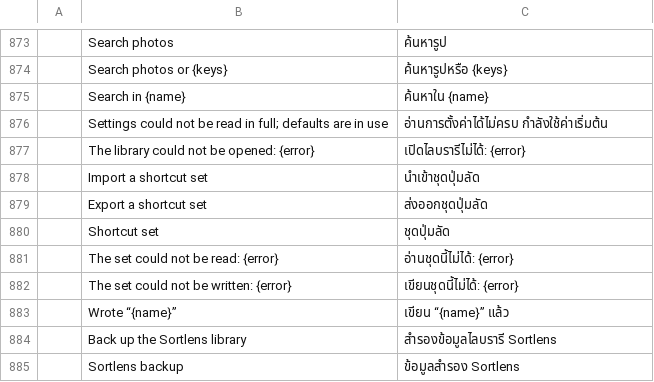
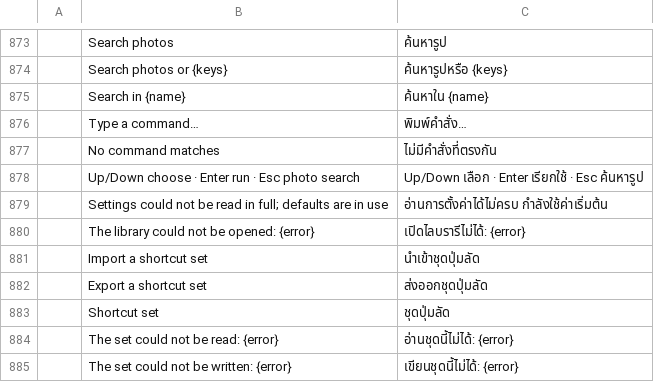
Before and after one commit to Topzic/sortlens-rust, a TSV file: crates/ui/src/i18n/th.tsv, drawn as a sheet; only a part is shown, gaps mark what is left out; the shorter side is filled out with more unchanged rows.

Commit message:
feat: the command palette's chrome speaks the interface language, and its field has a name
`Type a command…`, `No command matches` and the `Up/Down choose · Enter run · Esc
photo search` legend were English literals painted under a bar that had already
been translated, and the field itself had no accessible name: a hint is painted,
not announced, so a screen reader met an unnamed box.

All three are rows in the six catalogues now, and the key caps stay as the
platform spells them while the words between them translate. The palette field is
named with the same row that paints its hint, and the photo search field with the
sentence its hint already paints — `Search photos or Ctrl+K`/`⌘K` — through the new
`a11y::name_field`, which sets the AccessKit label on the node `TextEdit` published
instead of replacing its `WidgetInfo`, so the role, the text and the hint stay
egui's and the name survives an edit frame.

`the_command_palettes_chrome_speaks_the_interface_language` paints the field and the
palette headlessly in English, Japanese and Arabic and requires the catalogue's
paint with no English behind it; `a_text_field_takes_its_name_and_keeps_its_text`
reads the AccessKit node back. ROADMAP's SL-L07 row drops the palette from still
open, and UX.md and ARCHITECTURE.md name the chrome and the field name.

```diff
--- a/crates/ui/src/i18n/th.tsv
+++ b/crates/ui/src/i18n/th.tsv
@@ -875,2 +875,5 @@
 	Search in {name}	ค้นหาใน {name}
+	Type a command…	พิมพ์คำสั่ง…
+	No command matches	ไม่มีคำสั่งที่ตรงกัน
+	Up/Down choose · Enter run · Esc photo search	Up/Down เลือก · Enter เรียกใช้ · Esc ค้นหารูป
 	Settings could not be read in full; defaults are in use	อ่านการตั้งค่าได้ไม่ครบ กำลังใช้ค่าเริ่มต้น
```
Also changed, not shown: crates/ui/src/i18n/ar.tsv, crates/ui/src/i18n/ja.tsv, 9 other files.
